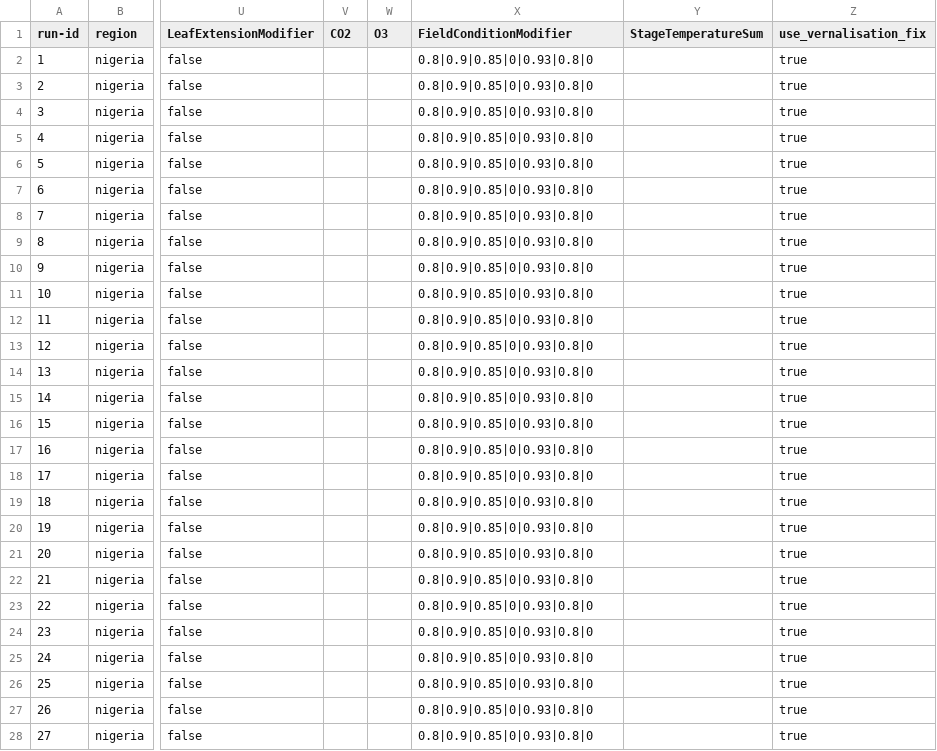
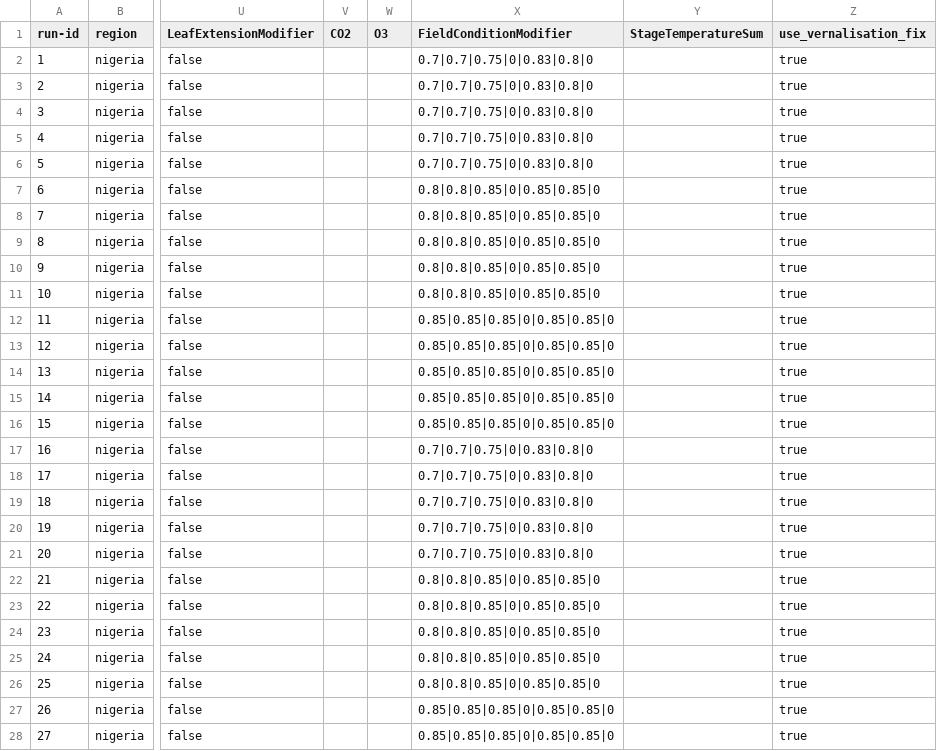
Before and after one commit to zalf-rpm/monica_africa, a CSV file: sim_setups_nigeria.csv, drawn as a sheet; only a part is shown, gaps mark what is left out; the diff covers the shown part only; the diff names each change by its address in the sheet, - before the commit and + after, or states it on an @@ line.

Commit message:
update modifier_haske-potato

```diff
--- a/sim_setups_nigeria.csv
+++ b/sim_setups_nigeria.csv
-X2:X6 (FieldConditionModifier): 0.8|0.9|0.85|0|0.93|0.8|0
+X2:X6 (FieldConditionModifier): 0.7|0.7|0.75|0|0.83|0.8|0
-X7:X11 (FieldConditionModifier): 0.8|0.9|0.85|0|0.93|0.8|0
+X7:X11 (FieldConditionModifier): 0.8|0.8|0.85|0|0.85|0.85|0
-X12:X16 (FieldConditionModifier): 0.8|0.9|0.85|0|0.93|0.8|0
+X12:X16 (FieldConditionModifier): 0.85|0.85|0.85|0|0.85|0.85|0
-X17:X21 (FieldConditionModifier): 0.8|0.9|0.85|0|0.93|0.8|0
+X17:X21 (FieldConditionModifier): 0.7|0.7|0.75|0|0.83|0.8|0
-X22:X26 (FieldConditionModifier): 0.8|0.9|0.85|0|0.93|0.8|0
+X22:X26 (FieldConditionModifier): 0.8|0.8|0.85|0|0.85|0.85|0
-X27:X28 (FieldConditionModifier): 0.8|0.9|0.85|0|0.93|0.8|0
+X27:X28 (FieldConditionModifier): 0.85|0.85|0.85|0|0.85|0.85|0
```
Also changed, not shown: 3 edited cells elsewhere in this file.
